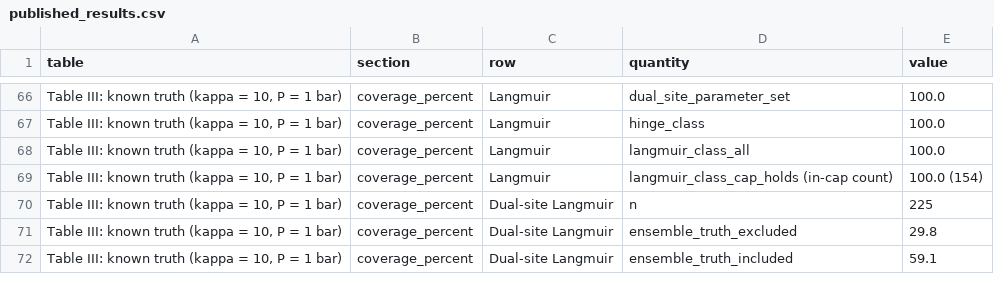
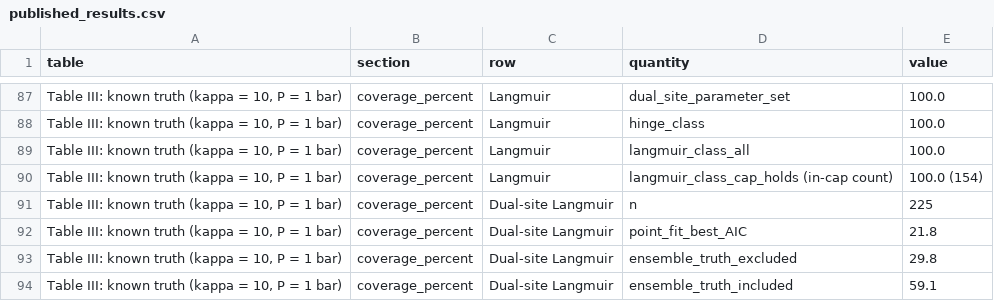
Before and after one commit to OliverDOU776/What-Do-Tabulated-Isotherms-Certify-, a CSV file: evidence/published_results.csv, drawn as a sheet; only a part is shown, gaps mark what is left out; the diff covers the shown part only; the diff names each change by its address in the sheet, - before the commit and + after, or states it on an @@ line.

```diff
--- a/evidence/published_results.csv
+++ b/evidence/published_results.csv
+row 92: Table III: known truth (kappa = 10, P = 1 bar) | coverage_percent | Dual-site Langmuir | point_fit_best_AIC | 21.8
```
Also changed, not shown: 35 added rows and 6 edited cells elsewhere in this file, 11 other files.
